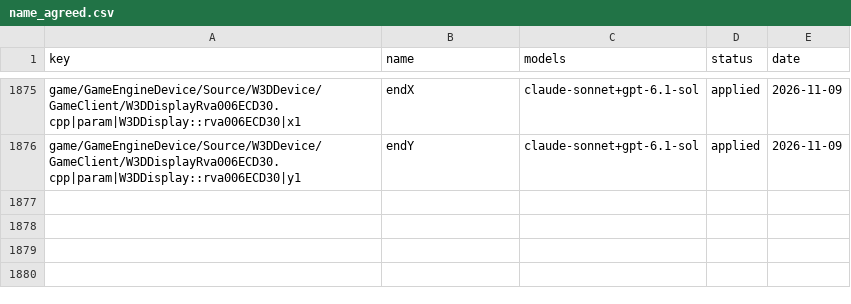
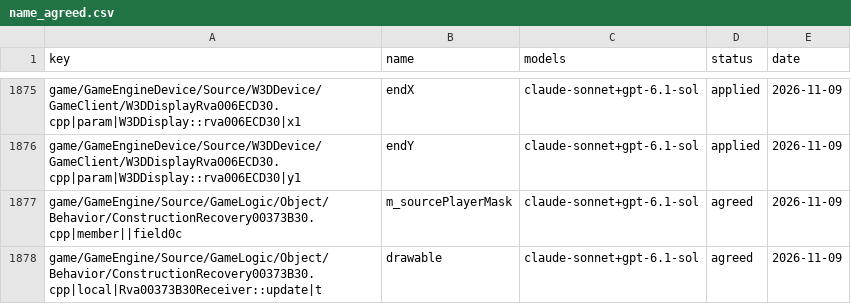
Before and after one commit to Open-BFME/Open-BFME-1, a CSV file: targets/game/reverse/name_agreed.csv, drawn as a sheet; only a part is shown, gaps mark what is left out.

Commit message:
name_lane: claude-sonnet votes on ConstructionRecovery00373B30.cpp, 2 name(s) agreed

```diff
--- a/targets/game/reverse/name_agreed.csv
+++ b/targets/game/reverse/name_agreed.csv
@@ -1876 +1876,3 @@ game/GameEngineDevice/Source/W3DDevice/GameClient/W3DDisplayRva006ECD30.cpp|para
 game/GameEngineDevice/Source/W3DDevice/GameClient/W3DDisplayRva006ECD30.cpp|param|W3DDisplay::rva006ECD30|y1,endY,claude-sonnet+gpt-6.1-sol,applied,2026-11-09
+game/GameEngine/Source/GameLogic/Object/Behavior/ConstructionRecovery00373B30.cpp|member||field0c,m_sourcePlayerMask,claude-sonnet+gpt-6.1-sol,agreed,2026-11-09
+game/GameEngine/Source/GameLogic/Object/Behavior/ConstructionRecovery00373B30.cpp|local|Rva00373B30Receiver::update|t,drawable,claude-sonnet+gpt-6.1-sol,agreed,2026-11-09
```
Also changed, not shown: 1 other file.
